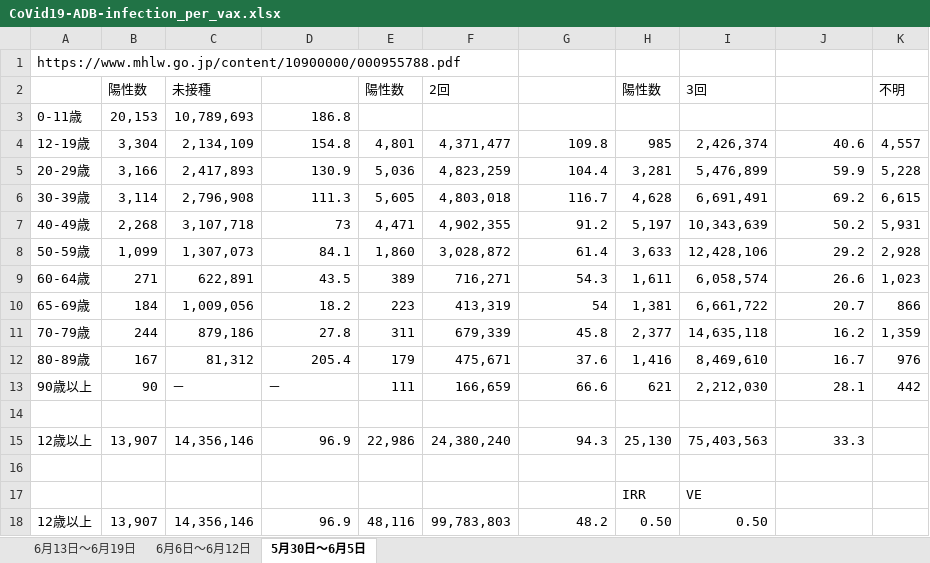
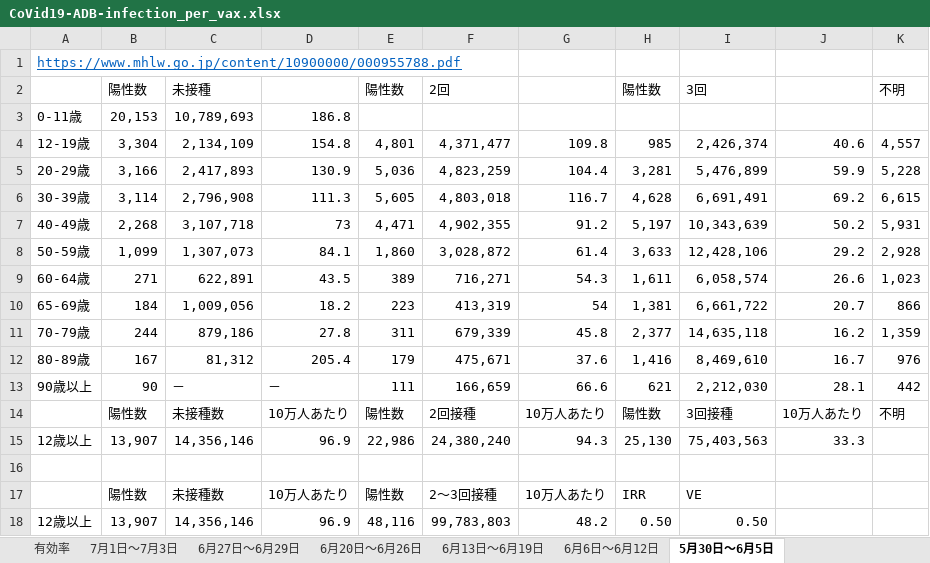
Before and after one commit to nagae/CoVid-19, an Excel workbook: data/CoVid19-ADB-infection_per_vax.xlsx, sheet 5月30日〜6月5日, drawn as a sheet; values as stored, in another font and other column widths than the file's, no borders; removed rows and columns are numbered as before the commit, all else as after; the diff names each change by its address in the sheet, - before the commit and + after, or states it on an @@ line.

```diff
--- a/data/CoVid19-ADB-infection_per_vax.xlsx (sheet 5月30日〜6月5日)
+++ b/data/CoVid19-ADB-infection_per_vax.xlsx (sheet 5月30日〜6月5日)
+sheet tab: 有効率
+sheet tab: 7月1日〜7月3日
+sheet tab: 6月27日〜6月29日
+sheet tab: 6月20日〜6月26日
@@ A1 underline: off → on, text colour: black → #0563C1 @@
-row 14: (empty)
+row 14:  | 陽性数 | 未接種数 | 10万人あたり | 陽性数 | 2回接種 | 10万人あたり | 陽性数 | 3回接種 | 10万人あたり | 不明
-row 17:  |  |  |  |  |  |  | IRR | VE
+row 17:  | 陽性数 | 未接種数 | 10万人あたり | 陽性数 | 2〜3回接種 | 10万人あたり | IRR | VE
```
Also changed, not shown: sheet 6月6日〜6月12日, sheet 6月13日〜6月19日, 3 other files.
